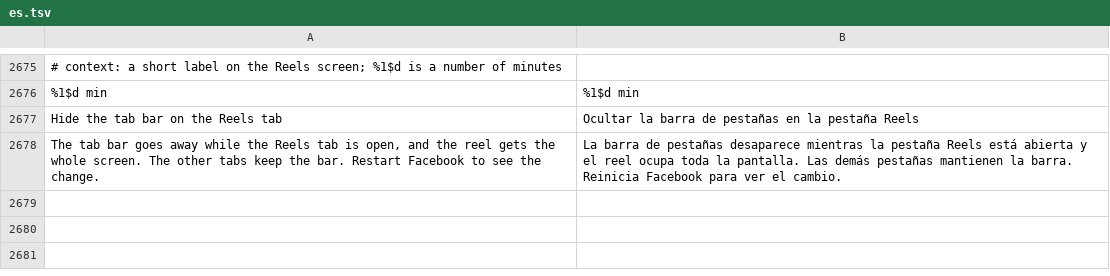
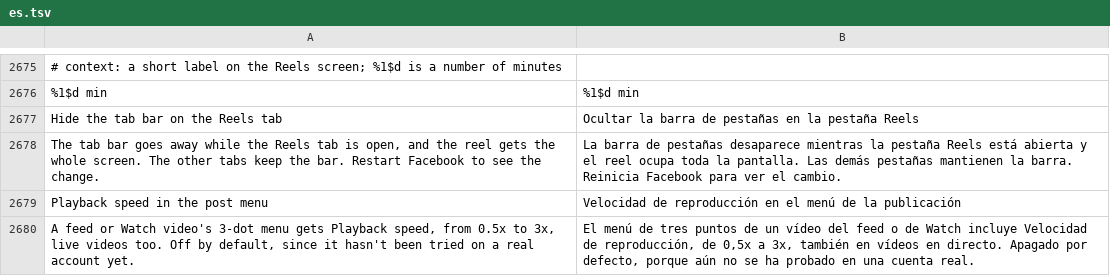
Before and after one commit to SysAdminDoc/HushFacebook, a TSV file: extensions/shared/library/src/main/l10n/es.tsv, drawn as a sheet; only a part is shown, gaps mark what is left out.

```diff
--- a/extensions/shared/library/src/main/l10n/es.tsv
+++ b/extensions/shared/library/src/main/l10n/es.tsv
@@ -2678 +2678,3 @@ Hide the tab bar on the Reels tab	Ocultar la barra de pestañas en la pestaña R
 The tab bar goes away while the Reels tab is open, and the reel gets the whole screen. The other tabs keep the bar. Restart Facebook to see the change.	La barra de pestañas desaparece mientras la pestaña Reels está abierta y el reel ocupa toda la pantalla. Las demás pestañas mantienen la barra. Reinicia Facebook para ver el cambio.
+Playback speed in the post menu	Velocidad de reproducción en el menú de la publicación
+A feed or Watch video's 3-dot menu gets Playback speed, from 0.5x to 3x, live videos too. Off by default, since it hasn't been tried on a real account yet.	El menú de tres puntos de un vídeo del feed o de Watch incluye Velocidad de reproducción, de 0,5x a 3x, también en vídeos en directo. Apagado por defecto, porque aún no se ha probado en una cuenta real.
```
Also changed, not shown: extensions/shared/library/src/main/l10n/de.tsv, extensions/shared/library/src/main/l10n/pt-rBR.tsv, 30 other files.
